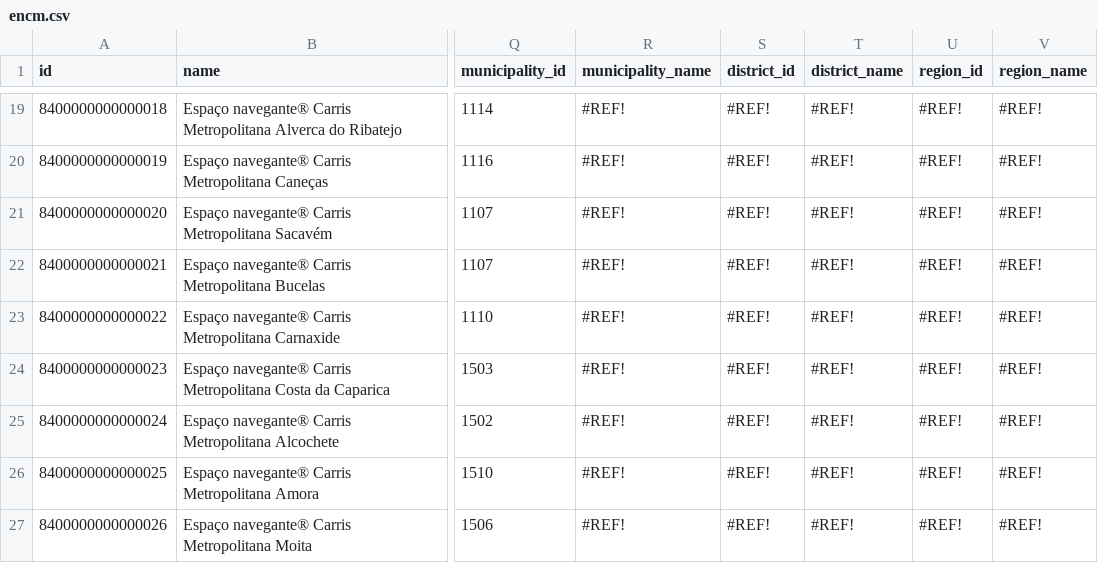
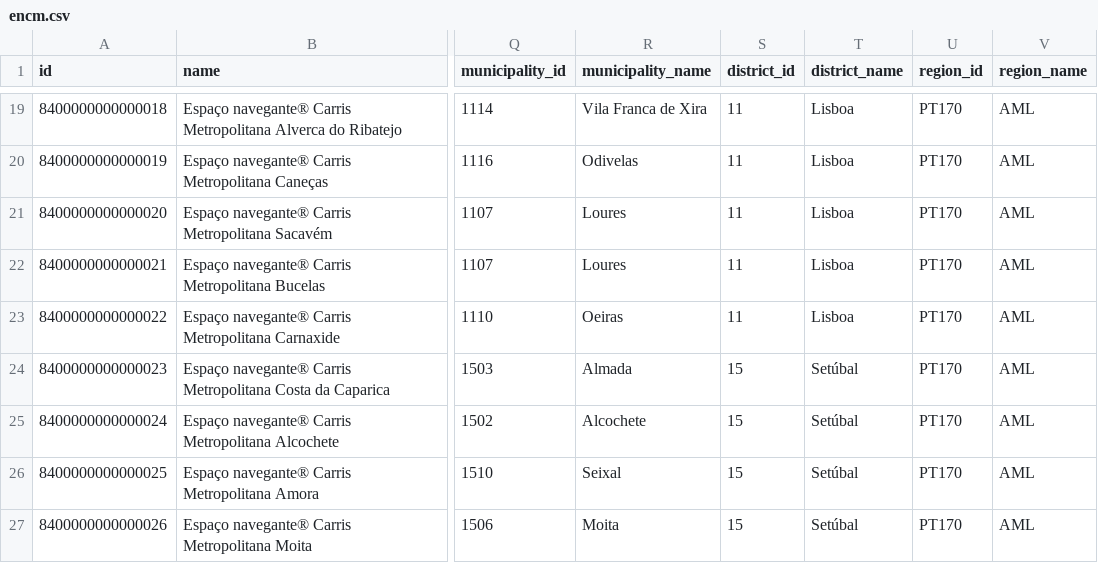
Before and after one commit to carrismetropolitana/datasets, a CSV file: facilities/encm/encm.csv, drawn as a sheet; only a part is shown, gaps mark what is left out; the diff covers the shown part only; the diff names each change by its address in the sheet, - before the commit and + after, or states it on an @@ line.

```diff
--- a/facilities/encm/encm.csv
+++ b/facilities/encm/encm.csv
-R19 (municipality_name): #REF!
+R19 (municipality_name): Vila Franca de Xira
-S19:S23 (district_id): #REF!
+S19:S23 (district_id): 11
-T19:T23 (district_name): #REF!
+T19:T23 (district_name): Lisboa
-U19:U27 (region_id): #REF!
+U19:U27 (region_id): PT170
-V19:V27 (region_name): #REF!
+V19:V27 (region_name): AML
-R20 (municipality_name): #REF!
+R20 (municipality_name): Odivelas
-R21:R22 (municipality_name): #REF!
+R21:R22 (municipality_name): Loures
-R23 (municipality_name): #REF!
+R23 (municipality_name): Oeiras
-R24 (municipality_name): #REF!
+R24 (municipality_name): Almada
-S24:S27 (district_id): #REF!
+S24:S27 (district_id): 15
-T24:T27 (district_name): #REF!
+T24:T27 (district_name): Setúbal
-R25 (municipality_name): #REF!
+R25 (municipality_name): Alcochete
-R26 (municipality_name): #REF!
+R26 (municipality_name): Seixal
-R27 (municipality_name): #REF!
+R27 (municipality_name): Moita
```
Also changed, not shown: 85 edited cells elsewhere in this file.
